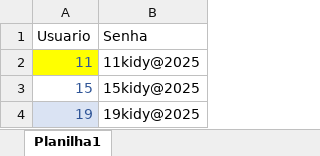
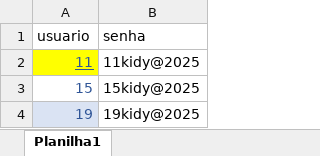
Before and after one commit to carlinhosg7/streamlit02, an Excel workbook: auth.xlsx, sheet Planilha1, drawn as a sheet; only a part is shown; values as stored, in another font and other column widths than the file's, no borders; removed rows and columns are numbered as before the commit, all else as after; the diff names each change by its address in the sheet, - before the commit and + after, or states it on an @@ line.

Commit message:
ajuste colunas auth

```diff
--- a/auth.xlsx (sheet Planilha1)
+++ b/auth.xlsx (sheet Planilha1)
-row 1: Usuario | Senha
+row 1: usuario | senha
-A2 underline: off
+A2 underline: on
```
